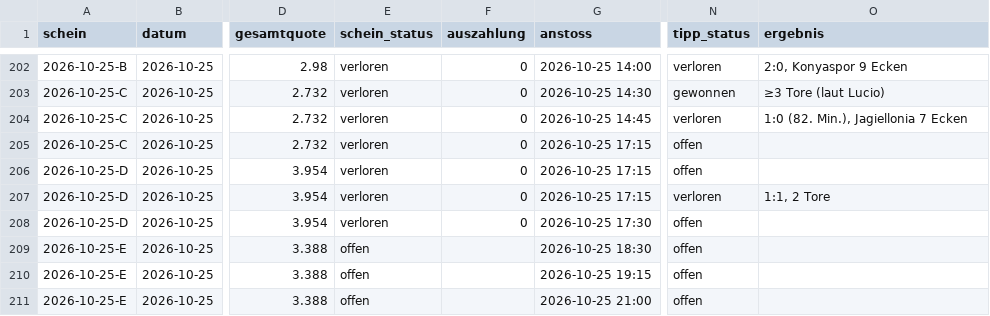
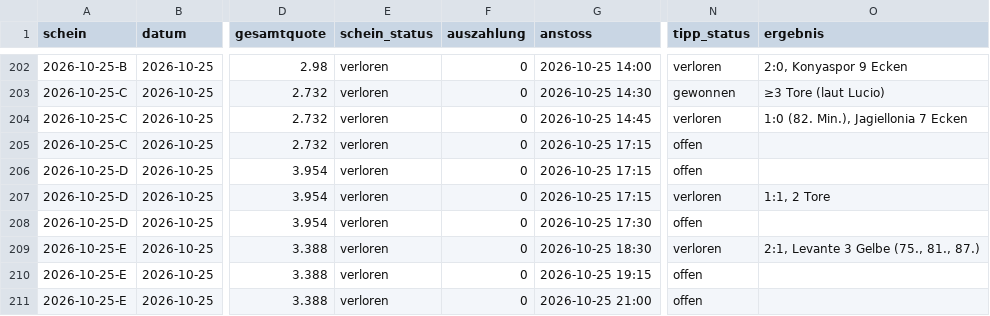
Before and after one commit to peatxxxx-star/trend-scanner, a CSV file: wetten.csv, drawn as a sheet; only a part is shown, gaps mark what is left out; the diff names each change by its address in the sheet, - before the commit and + after, or states it on an @@ line.

```diff
--- a/wetten.csv
+++ b/wetten.csv
-E209:E211 (schein_status): offen
+E209:E211 (schein_status): verloren
-F209:F211 (auszahlung): (empty)
+F209:F211 (auszahlung): 0
-N209 (tipp_status): offen
+N209 (tipp_status): verloren
-O209 (ergebnis): (empty)
+O209 (ergebnis): 2:1, Levante 3 Gelbe (75., 81., 87.)
```
